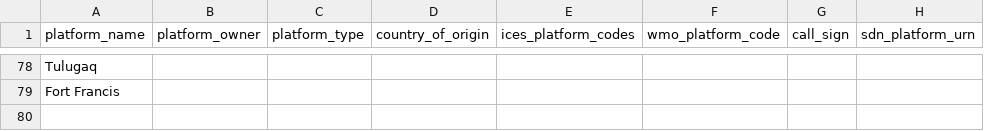
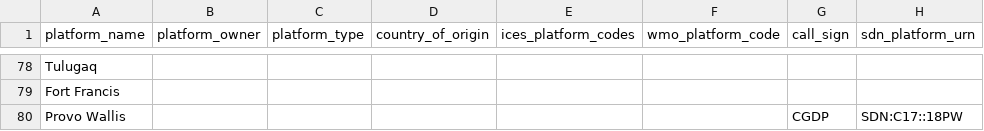
Before and after one commit to cioos-siooc/cioos-siooc_data_transform, a CSV file: projects/odf_transform/reference_platforms.csv, drawn as a sheet; only a part is shown, gaps mark what is left out; the diff names each change by its address in the sheet, - before the commit and + after, or states it on an @@ line.

Commit message:
add more platform

```diff
--- a/projects/odf_transform/reference_platforms.csv
+++ b/projects/odf_transform/reference_platforms.csv
+row 80: Provo Wallis |  |  |  |  |  | CGDP | SDN:C17::18PW
```
